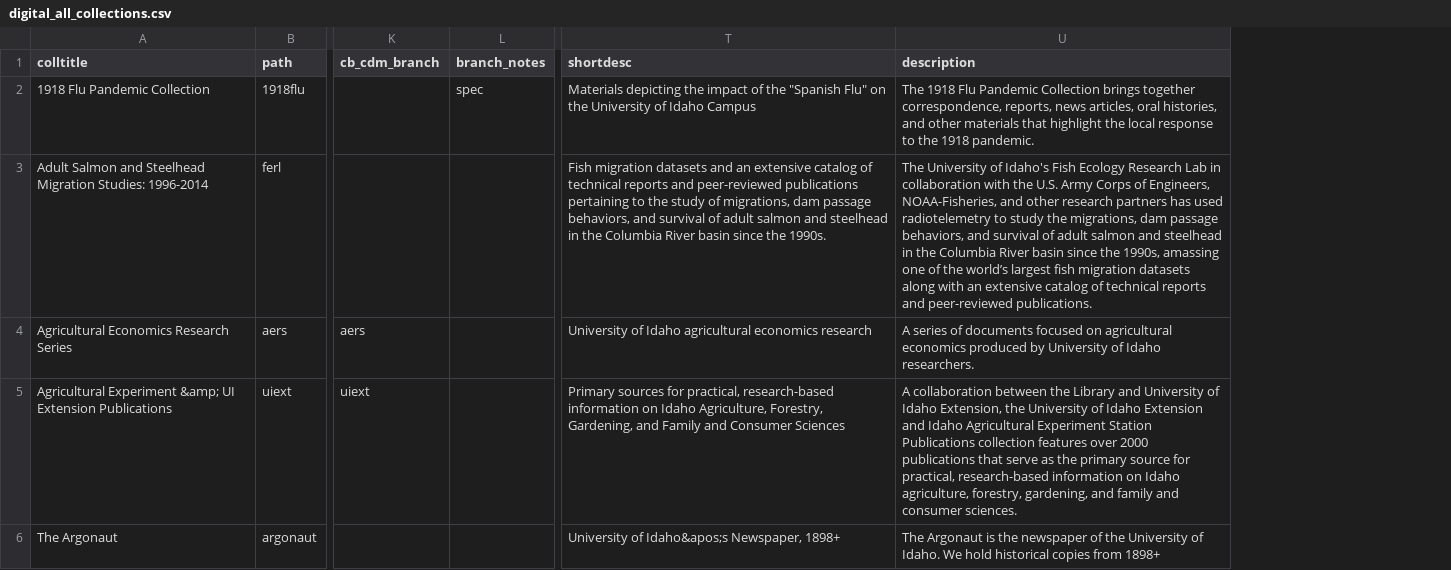
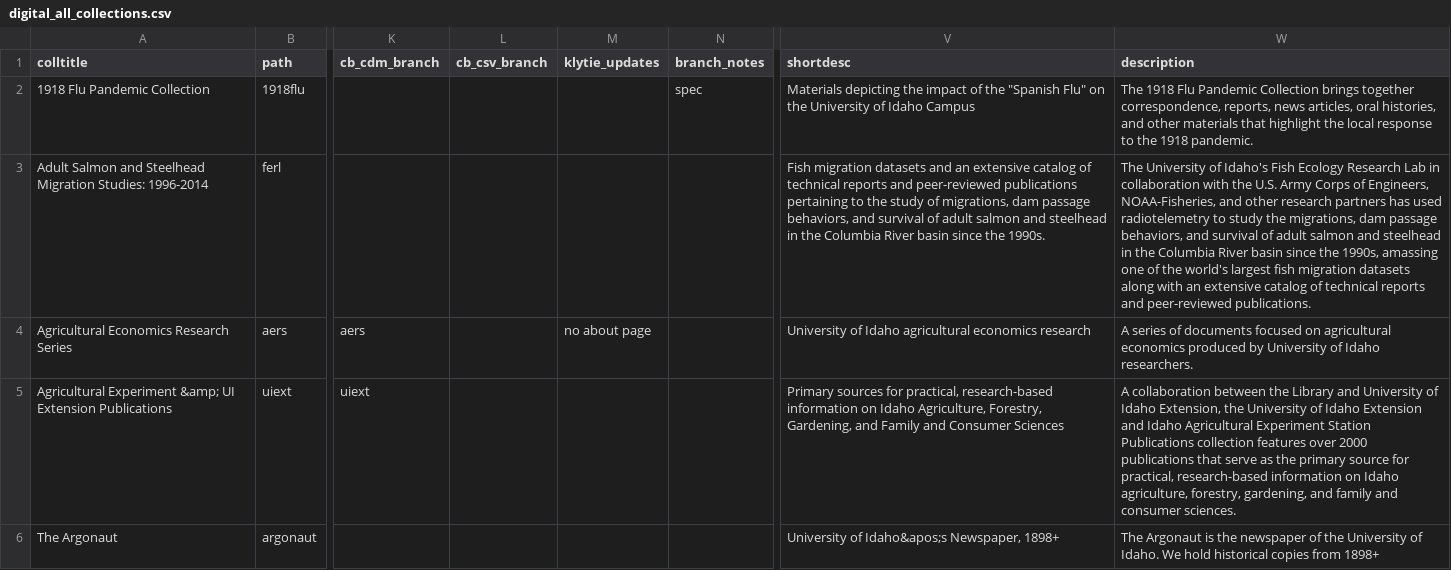
Before and after one commit to uidaholib/digital_source, a CSV file: _data/digital_all_collections.csv, drawn as a sheet; only a part is shown, gaps mark what is left out; addresses are those after the commit; the diff covers the shown part only; the diff names each change by its address in the sheet, - before the commit and + after, or states it on an @@ line.

Commit message:
add ames

```diff
--- a/_data/digital_all_collections.csv
+++ b/_data/digital_all_collections.csv
+column L (cb_csv_branch), empty
+column M (klytie_updates), row 4: no about page
-W3 (description): …of the world’s largest fish…
+W3 (description): …of the world's largest fish…
```
Also changed, not shown: 1 added row and 4 edited cells elsewhere in this file.
